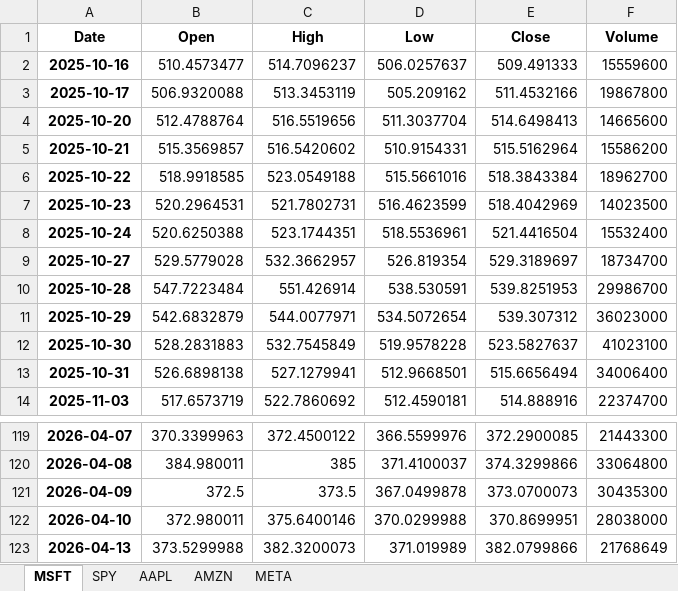
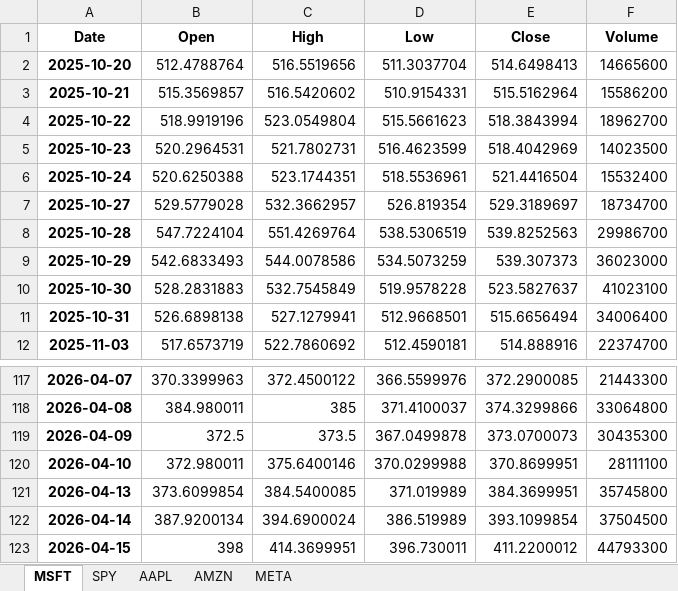
Before and after one commit to LyCh1e/Stock-Prediction-Neural-Network, an Excel workbook: stock_data.xlsx, sheet MSFT, drawn as a sheet; only a part is shown, gaps mark what is left out; values as stored, in another font and other column widths than the file's, no borders; removed rows and columns are numbered as before the commit, all else as after; the diff covers the shown part only; the diff names each change by its address in the sheet, - before the commit and + after, or states it on an @@ line.

```diff
--- a/stock_data.xlsx (sheet MSFT)
+++ b/stock_data.xlsx (sheet MSFT)
-row 2: 2025-10-16 | 510.4573477 | 514.7096237 | 506.0257637 | 509.491333 | 15559600
-row 3: 2025-10-17 | 506.9320088 | 513.3453119 | 505.209162 | 511.4532166 | 19867800
-B4 (Open): 518.9918585
+B4 (Open): 518.9919196
-C4 (High): 523.0549188
+C4 (High): 523.0549804
-D4 (Low): 515.5661016
+D4 (Low): 515.5661623
-E4 (Close): 518.3843384
+E4 (Close): 518.3843994
-B8 (Open): 547.7223484
+B8 (Open): 547.7224104
-C8 (High): 551.426914
+C8 (High): 551.4269764
-D8 (Low): 538.530591
+D8 (Low): 538.5306519
-E8 (Close): 539.8251953
+E8 (Close): 539.8252563
-B9 (Open): 542.6832879
+B9 (Open): 542.6833493
-C9 (High): 544.0077971
+C9 (High): 544.0078586
-D9 (Low): 534.5072654
+D9 (Low): 534.5073259
-E9 (Close): 539.307312
+E9 (Close): 539.307373
-F120 (Volume): 28038000
+F120 (Volume): 28111100
-B121 (Open): 373.5299988
+B121 (Open): 373.6099854
-C121 (High): 382.3200073
+C121 (High): 384.5400085
-E121 (Close): 382.0799866
+E121 (Close): 384.3699951
-F121 (Volume): 21768649
+F121 (Volume): 35745800
+row 122: 2026-04-14 | 387.9200134 | 394.6900024 | 386.519989 | 393.1099854 | 37504500
+row 123: 2026-04-15 | 398 | 414.3699951 | 396.730011 | 411.2200012 | 44793300
```
Also changed, not shown: 16 edited cells elsewhere in this sheet, sheet META, sheet AAPL, sheet AMZN, sheet SPY, stock_predictions.xlsx, 6 other files.
